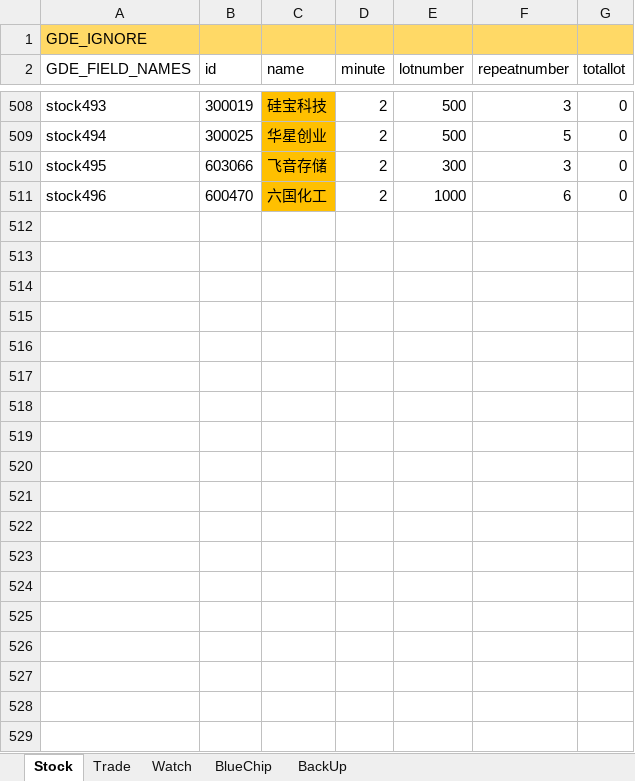
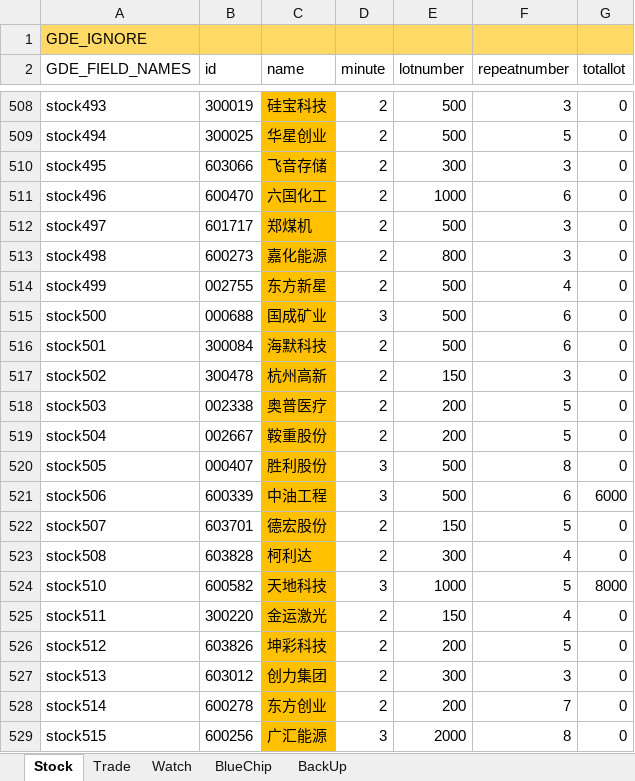
Before and after one commit to zsdarkblue/TradeStation_ContinuousTrade, an Excel workbook: stock.xlsx, sheet Stock, drawn as a sheet; only a part is shown, gaps mark what is left out; values as stored, in another font and other column widths than the file's, no borders; the diff covers the shown part only; the diff names each change by its address in the sheet, - before the commit and + after, or states it on an @@ line.

```diff
--- a/stock.xlsx (sheet Stock)
+++ b/stock.xlsx (sheet Stock)
+row 512: stock497 | 601717 | 郑煤机 | 2 | 500 | 3 | 0
+row 513: stock498 | 600273 | 嘉化能源 | 2 | 800 | 3 | 0
+row 514: stock499 | 002755 | 东方新星 | 2 | 500 | 4 | 0
+row 515: stock500 | 000688 | 国成矿业 | 3 | 500 | 6 | 0
+row 516: stock501 | 300084 | 海默科技 | 2 | 500 | 6 | 0
+row 517: stock502 | 300478 | 杭州高新 | 2 | 150 | 3 | 0
+row 518: stock503 | 002338 | 奥普医疗 | 2 | 200 | 5 | 0
+row 519: stock504 | 002667 | 鞍重股份 | 2 | 200 | 5 | 0
+row 520: stock505 | 000407 | 胜利股份 | 3 | 500 | 8 | 0
+row 521: stock506 | 600339 | 中油工程 | 3 | 500 | 6 | 6000
+row 522: stock507 | 603701 | 德宏股份 | 2 | 150 | 5 | 0
+row 523: stock508 | 603828 | 柯利达 | 2 | 300 | 4 | 0
+row 524: stock510 | 600582 | 天地科技 | 3 | 1000 | 5 | 8000
+row 525: stock511 | 300220 | 金运激光 | 2 | 150 | 4 | 0
+row 526: stock512 | 603826 | 坤彩科技 | 2 | 200 | 5 | 0
+row 527: stock513 | 603012 | 创力集团 | 2 | 300 | 3 | 0
+row 528: stock514 | 600278 | 东方创业 | 2 | 200 | 7 | 0
+row 529: stock515 | 600256 | 广汇能源 | 3 | 2000 | 8 | 0
```
Also changed, not shown: 9 added rows and 3 edited cells elsewhere in this sheet, sheet Trade, sheet Watch, sheet BlueChip, 9 other files.
